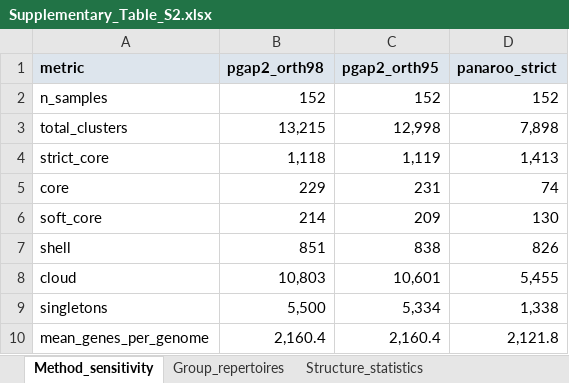
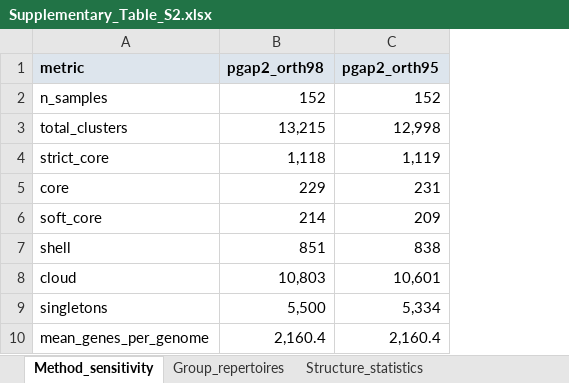
Before and after one commit to FengLab-ZAFU/neisseria-subflava-comparative-pangenomics, an Excel workbook: data/supplementary_tables/Supplementary_Table_S2.xlsx, sheet Method_sensitivity, drawn as a sheet; values as stored, in another font and other column widths than the file's, no borders; table styles not drawn; the diff names each change by its address in the sheet, - before the commit and + after, or states it on an @@ line.

```diff
--- a/data/supplementary_tables/Supplementary_Table_S2.xlsx (sheet Method_sensitivity)
+++ b/data/supplementary_tables/Supplementary_Table_S2.xlsx (sheet Method_sensitivity)
-column D (panaroo_strict), rows 2-10: 152 | 7,898 | 1,413 | 74 | 130 | 826 | 5,455 | 1,338 | 2,121.8
```
Also changed, not shown: sheet Notes, 15 other files.
